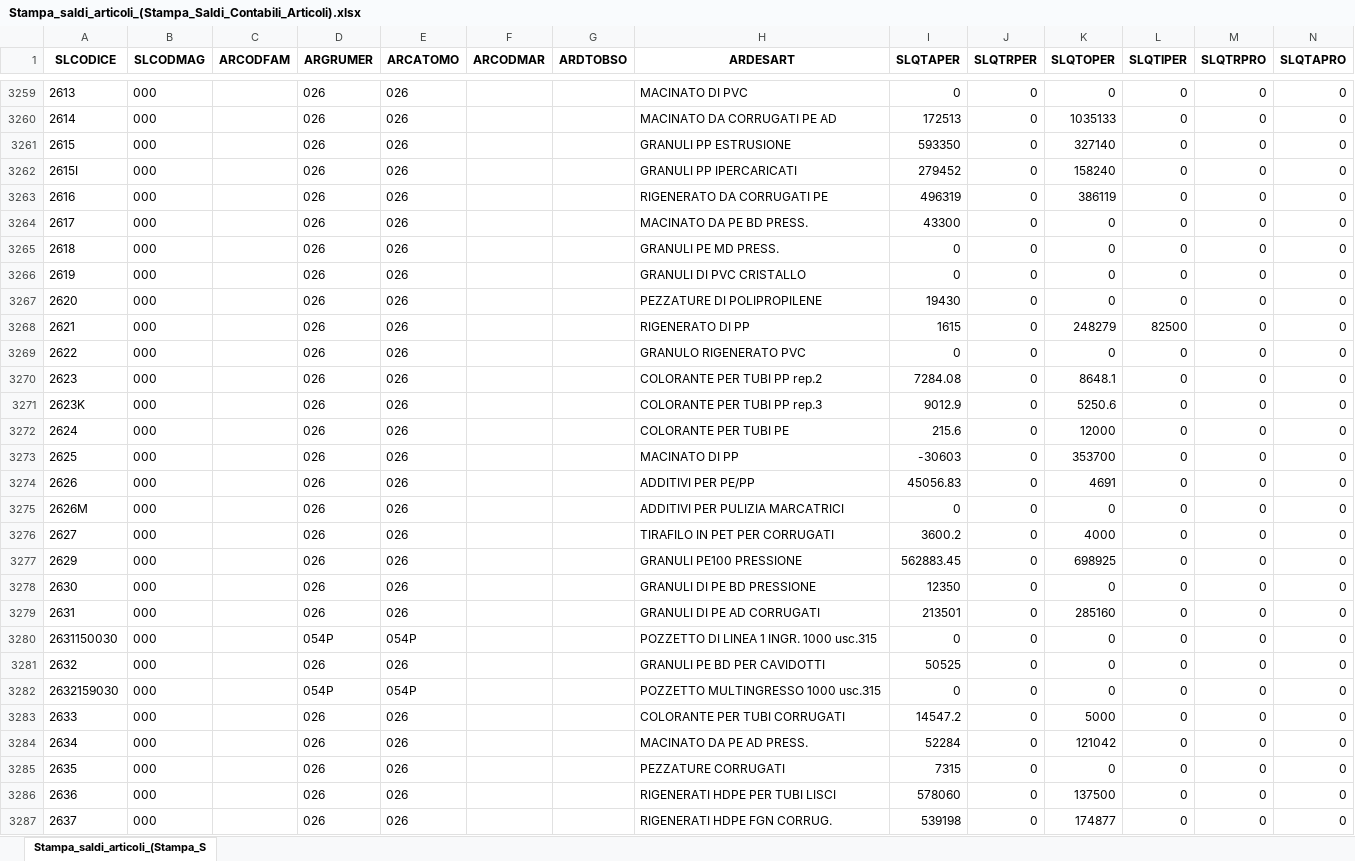
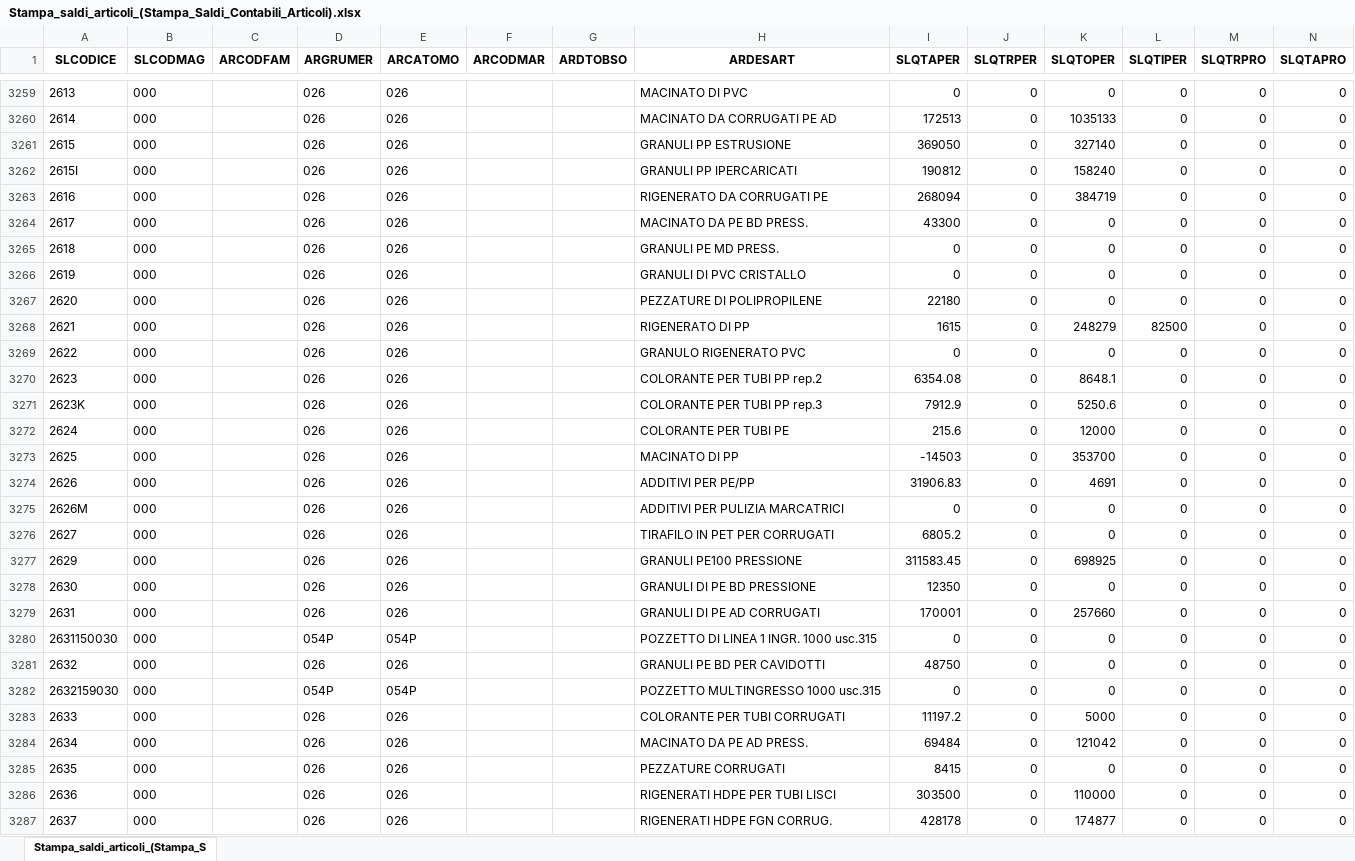
Before and after one commit to Riccini/giacenze-magazzino, an Excel workbook: Stampa_saldi_articoli_(Stampa_Saldi_Contabili_Articoli).xlsx, sheet Stampa_saldi_articoli_(Stampa_S, drawn as a sheet; only a part is shown, gaps mark what is left out; values as stored, in another font and other column widths than the file's, no borders; the diff covers the shown part only; the diff names each change by its address in the sheet, - before the commit and + after, or states it on an @@ line.

Commit message:
Aggiornamento automatico 11/09/2026 08:03

```diff
--- a/Stampa_saldi_articoli_(Stampa_Saldi_Contabili_Articoli).xlsx (sheet Stampa_saldi_articoli_(Stampa_S)
+++ b/Stampa_saldi_articoli_(Stampa_Saldi_Contabili_Articoli).xlsx (sheet Stampa_saldi_articoli_(Stampa_S)
-I3261 (SLQTAPER): 593350
+I3261 (SLQTAPER): 369050
-I3262 (SLQTAPER): 279452
+I3262 (SLQTAPER): 190812
-I3263 (SLQTAPER): 496319
+I3263 (SLQTAPER): 268094
-K3263 (SLQTOPER): 386119
+K3263 (SLQTOPER): 384719
-I3267 (SLQTAPER): 19430
+I3267 (SLQTAPER): 22180
-I3270 (SLQTAPER): 7284.08
+I3270 (SLQTAPER): 6354.08
-I3271 (SLQTAPER): 9012.9
+I3271 (SLQTAPER): 7912.9
-I3273 (SLQTAPER): -30603
+I3273 (SLQTAPER): -14503
-I3274 (SLQTAPER): 45056.83
+I3274 (SLQTAPER): 31906.83
-I3276 (SLQTAPER): 3600.2
+I3276 (SLQTAPER): 6805.2
-K3276 (SLQTOPER): 4000
+K3276 (SLQTOPER): 0
-I3277 (SLQTAPER): 562883.45
+I3277 (SLQTAPER): 311583.45
-I3279 (SLQTAPER): 213501
+I3279 (SLQTAPER): 170001
-K3279 (SLQTOPER): 285160
+K3279 (SLQTOPER): 257660
-I3281 (SLQTAPER): 50525
+I3281 (SLQTAPER): 48750
-I3283 (SLQTAPER): 14547.2
+I3283 (SLQTAPER): 11197.2
-I3284 (SLQTAPER): 52284
+I3284 (SLQTAPER): 69484
-I3285 (SLQTAPER): 7315
+I3285 (SLQTAPER): 8415
-I3286 (SLQTAPER): 578060
+I3286 (SLQTAPER): 303500
-K3286 (SLQTOPER): 137500
+K3286 (SLQTOPER): 110000
-I3287 (SLQTAPER): 539198
+I3287 (SLQTAPER): 428178
```
Also changed, not shown: 212 edited cells elsewhere in this sheet.
